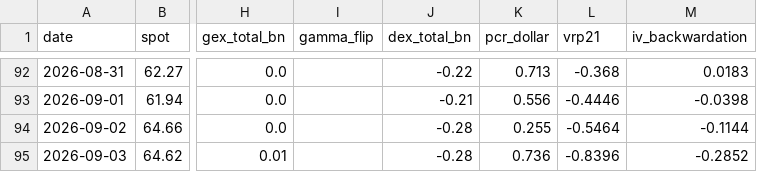
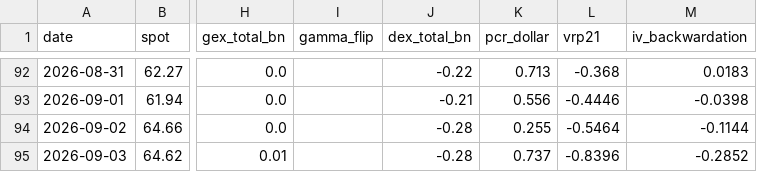
Before and after one commit to dsh0920-sys/Repository-name-options-dashboard, a CSV file: data/history/TEM_history.csv, drawn as a sheet; only a part is shown, gaps mark what is left out; the diff names each change by its address in the sheet, - before the commit and + after, or states it on an @@ line.

```diff
--- a/data/history/TEM_history.csv
+++ b/data/history/TEM_history.csv
-K95 (pcr_dollar): 0.736
+K95 (pcr_dollar): 0.737
```
Also changed, not shown: 35 other files.
